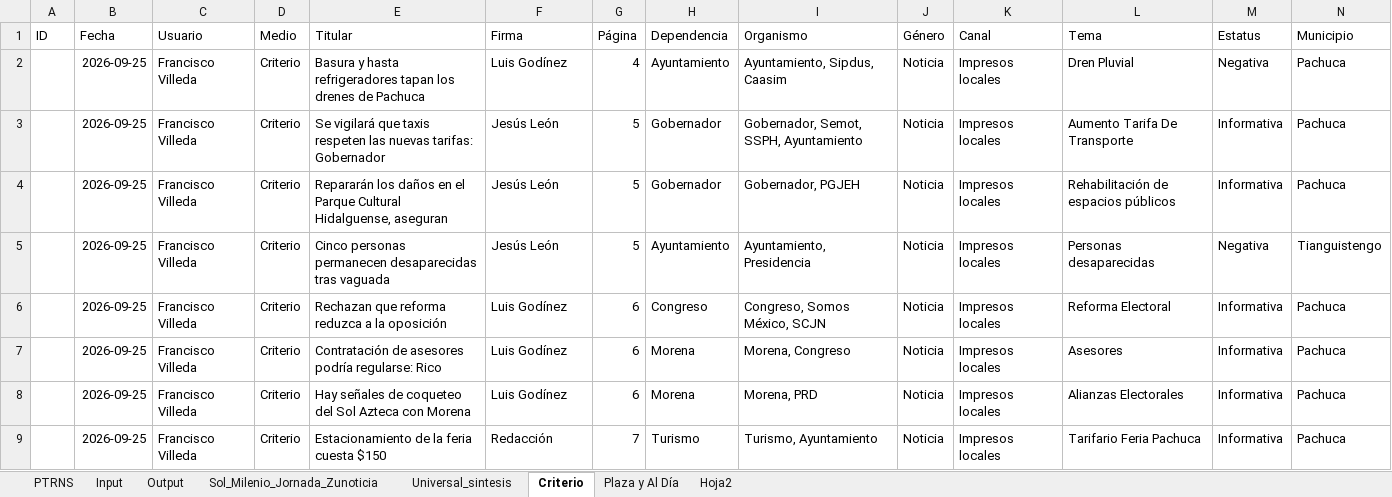
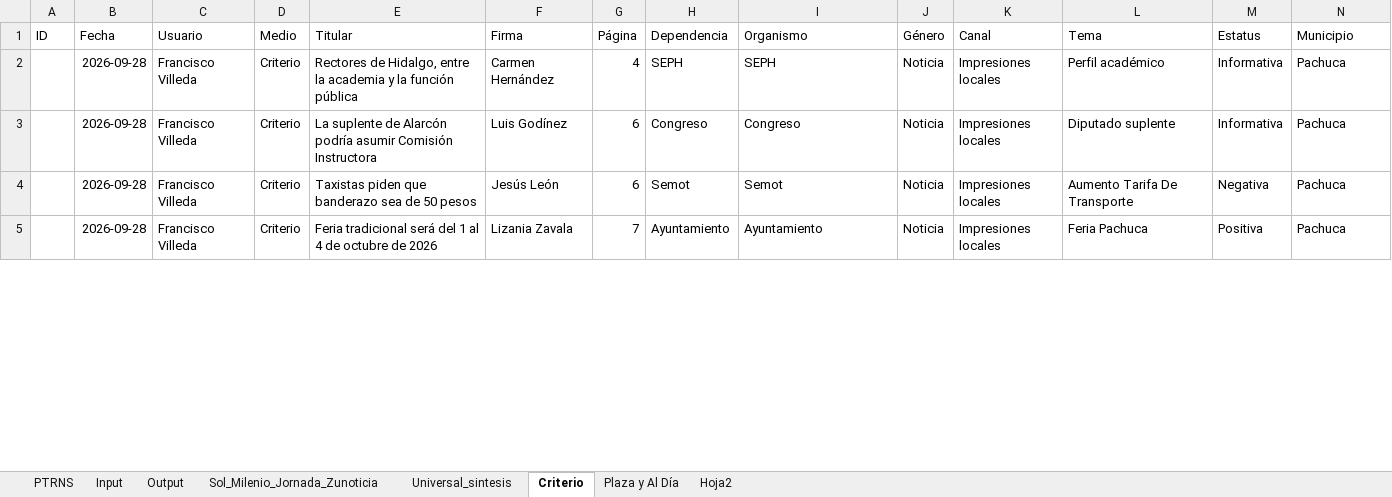
Before and after one commit to thelonious9/capturanotas, an Excel workbook: Traductor patrón-esclavo.xlsx, sheet Criterio, drawn as a sheet; only a part is shown; values as stored, in another font and other column widths than the file's, no borders; table styles not drawn; removed rows and columns are numbered as before the commit, all else as after; the diff covers the shown part only; the diff names each change by its address in the sheet, - before the commit and + after, or states it on an @@ line.

```diff
--- a/Traductor patrón-esclavo.xlsx (sheet Criterio)
+++ b/Traductor patrón-esclavo.xlsx (sheet Criterio)
-B2 (Fecha): 2026-09-25
+B2 (Fecha): 2026-09-28
-E2 (Titular): Basura y hasta refrigeradores tapan los drenes de Pachuca
+E2 (Titular): Rectores de Hidalgo, entre la academia y la función pública
-F2 (Firma): Luis Godínez
+F2 (Firma): Carmen Hernández
-H2 (Dependencia): Ayuntamiento
+H2 (Dependencia): SEPH
-I2 (Organismo): Ayuntamiento, Sipdus, Caasim
+I2 (Organismo): SEPH
-K2 (Canal): Impresos locales
+K2 (Canal): Impresiones locales
-L2 (Tema): Dren Pluvial
+L2 (Tema): Perfil académico
-M2 (Estatus): Negativa
+M2 (Estatus): Informativa
-row 3:  | 2026-09-25 | Francisco Villeda | Criterio | Se vigilará que taxis respeten las nuevas tarifas: Gobernador | Jesús León | 5 | Gobernador | Gobernador, Semot, SSPH, Ayuntamiento | Noticia | Impresos locales | Aumento Tarifa De Transporte | Informativa | Pachuca
-row 4:  | 2026-09-25 | Francisco Villeda | Criterio | Repararán los daños en el Parque Cultural Hidalguense, aseguran | Jesús León | 5 | Gobernador | Gobernador, PGJEH | Noticia | Impresos locales | Rehabilitación de espacios públicos | Informativa | Pachuca
-row 5:  | 2026-09-25 | Francisco Villeda | Criterio | Cinco personas permanecen desaparecidas tras vaguada | Jesús León | 5 | Ayuntamiento | Ayuntamiento, Presidencia | Noticia | Impresos locales | Personas desaparecidas | Negativa | Tianguistengo
-B3 (Fecha): 2026-09-25
+B3 (Fecha): 2026-09-28
-E3 (Titular): Rechazan que reforma reduzca a la oposición
+E3 (Titular): La suplente de Alarcón podría asumir Comisión Instructora
-I3 (Organismo): Congreso, Somos México, SCJN
+I3 (Organismo): Congreso
-K3 (Canal): Impresos locales
+K3 (Canal): Impresiones locales
-L3 (Tema): Reforma Electoral
+L3 (Tema): Diputado suplente
-row 7:  | 2026-09-25 | Francisco Villeda | Criterio | Contratación de asesores podría regularse: Rico | Luis Godínez | 6 | Morena | Morena, Congreso | Noticia | Impresos locales | Asesores | Informativa | Pachuca
-B4:B5 (Fecha): 2026-09-25
+B4:B5 (Fecha): 2026-09-28
-E4 (Titular): Hay señales de coqueteo del Sol Azteca con Morena
+E4 (Titular): Taxistas piden que banderazo sea de 50 pesos
-F4 (Firma): Luis Godínez
+F4 (Firma): Jesús León
-H4 (Dependencia): Morena
+H4 (Dependencia): Semot
-I4 (Organismo): Morena, PRD
+I4 (Organismo): Semot
-K4:K5 (Canal): Impresos locales
+K4:K5 (Canal): Impresiones locales
-L4 (Tema): Alianzas Electorales
+L4 (Tema): Aumento Tarifa De Transporte
-M4 (Estatus): Informativa
+M4 (Estatus): Negativa
-E5 (Titular): Estacionamiento de la feria cuesta $150
+E5 (Titular): Feria tradicional será del 1 al 4 de octubre de 2026
-F5 (Firma): Redacción
+F5 (Firma): Lizania Zavala
-H5 (Dependencia): Turismo
+H5 (Dependencia): Ayuntamiento
-I5 (Organismo): Turismo, Ayuntamiento
+I5 (Organismo): Ayuntamiento
-L5 (Tema): Tarifario Feria Pachuca
+L5 (Tema): Feria Pachuca
-M5 (Estatus): Informativa
+M5 (Estatus): Positiva
```
Also changed, not shown: 5 added rows, 10 removed rows and 54 edited cells elsewhere in this sheet, sheet Input, sheet Output, sheet PTRNS, sheet Sol_Milenio_Jornada_Zunoticia, sheet Universal_sintesis, sheet Plaza y Al Día, tABLA PARA XML.xlsx, 11 other files.
